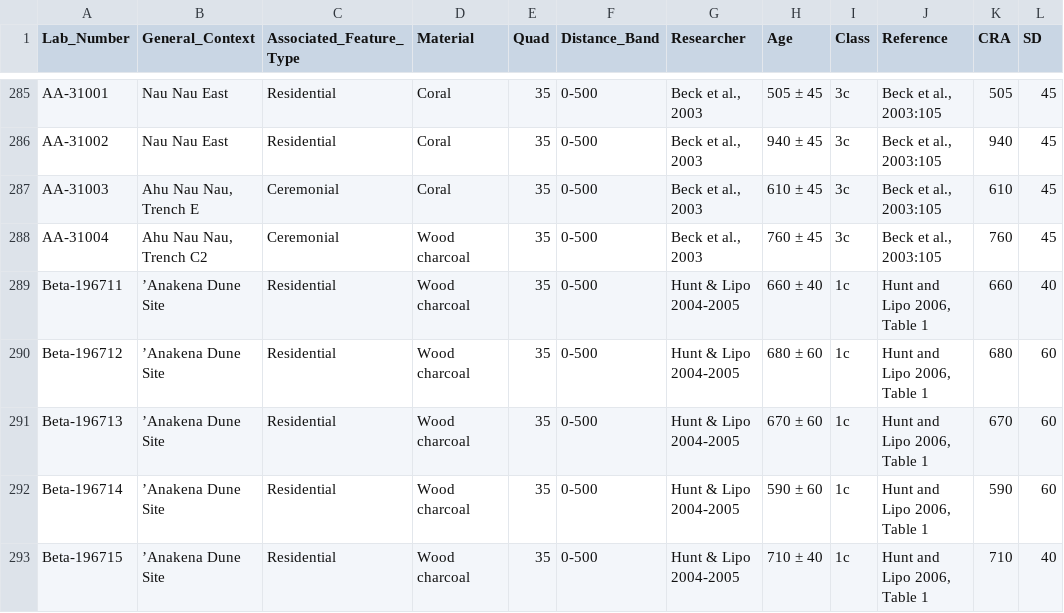
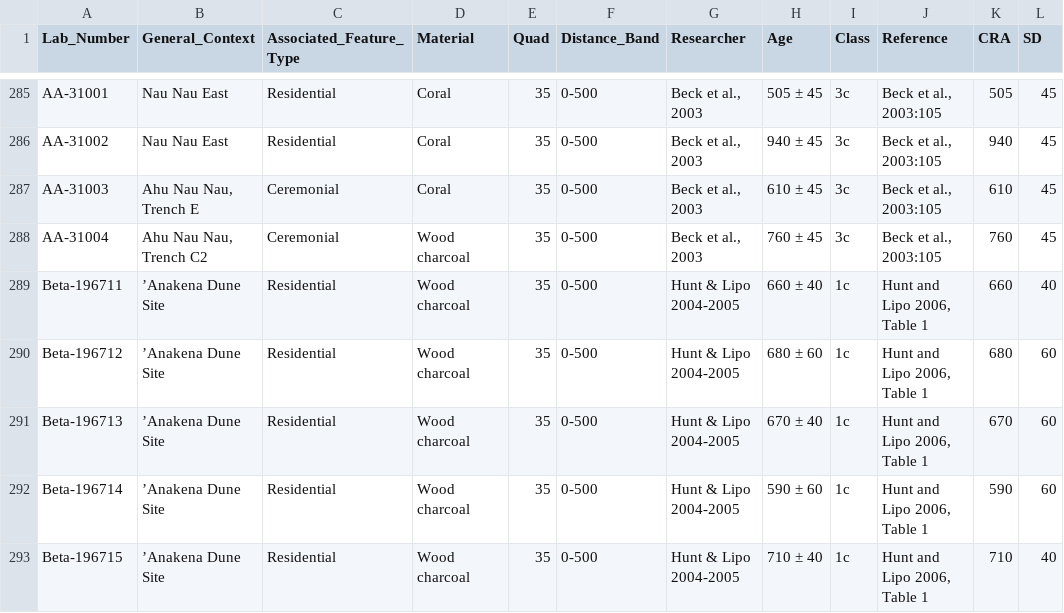
Before and after one commit to clipo/rapanui-radiocarbon, a CSV file: data/Mulrooney-Appendix-Data.csv, drawn as a sheet; only a part is shown, gaps mark what is left out.

Commit message:
Update Mulrooney-Appendix-Data.csv
Updated Anakena date - Beta 196713- to fix the SD. The correct value is +/-40 (originally it was reported as +- 60).

```diff
--- a/data/Mulrooney-Appendix-Data.csv
+++ b/data/Mulrooney-Appendix-Data.csv
@@ -316,3 +316,3 @@ Beta-196711,’Anakena Dune Site,Residential,Wood charcoal,35,0-500,Hunt & Lipo
 Beta-196712,’Anakena Dune Site,Residential,Wood charcoal,35,0-500,Hunt & Lipo 2004-2005,680 ± 60,1c,"Hunt and Lipo 2006, Table 1",680,60,
-Beta-196713,’Anakena Dune Site,Residential,Wood charcoal,35,0-500,Hunt & Lipo 2004-2005,670 ± 60,1c,"Hunt and Lipo 2006, Table 1",670,60,
+Beta-196713,’Anakena Dune Site,Residential,Wood charcoal,35,0-500,Hunt & Lipo 2004-2005,670 ± 40,1c,"Hunt and Lipo 2006, Table 1",670,60,
 Beta-196714,’Anakena Dune Site,Residential,Wood charcoal,35,0-500,Hunt & Lipo 2004-2005,590 ± 60,1c,"Hunt and Lipo 2006, Table 1",590,60,
```
